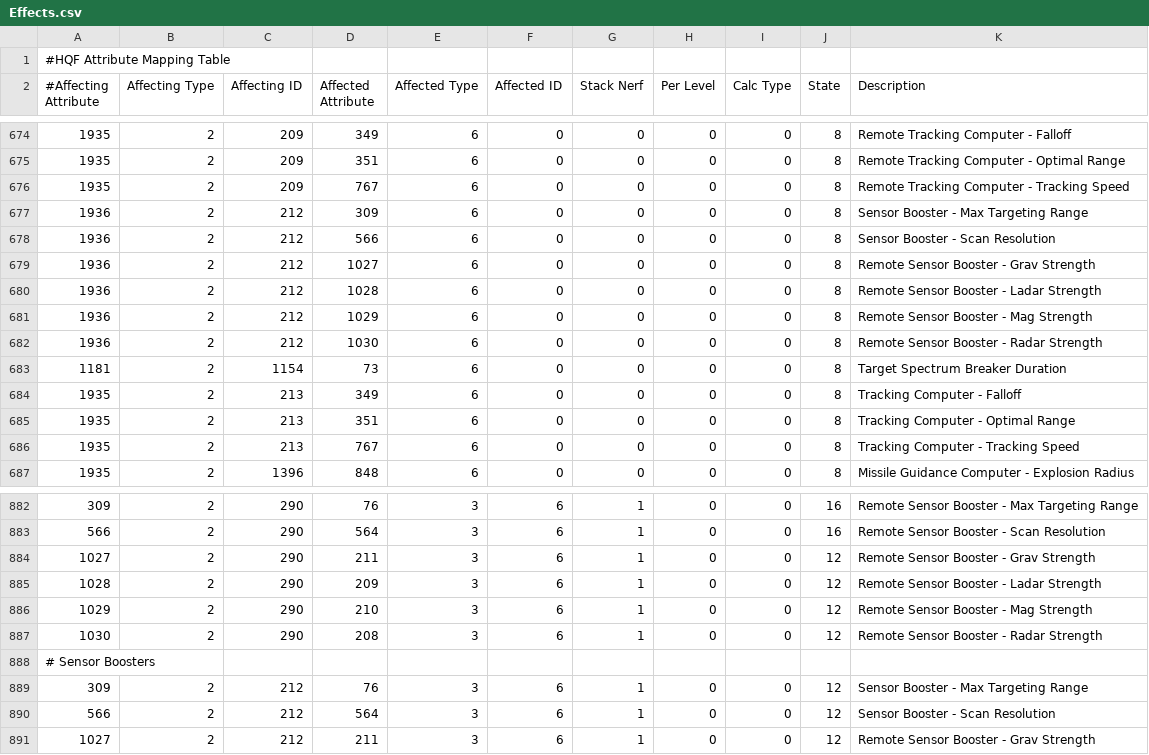
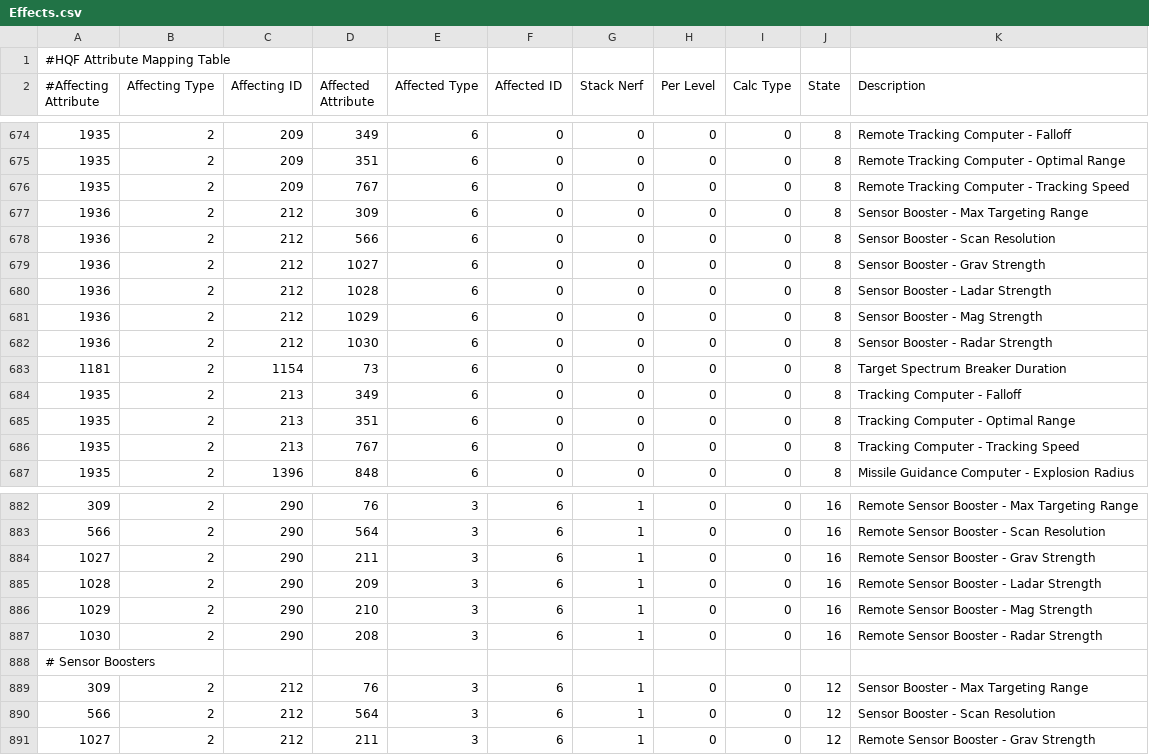
Before and after one commit to wyrlwind/EveHQ, a CSV file: EveHQ.HQF/Resources/Effects.csv, drawn as a sheet; only a part is shown, gaps mark what is left out.

Commit message:
Remote sensor booster fix

```diff
--- a/EveHQ.HQF/Resources/Effects.csv
+++ b/EveHQ.HQF/Resources/Effects.csv
@@ -678,6 +678,6 @@
 1936,2,212,566,6,0,0,0,0,8,Sensor Booster - Scan Resolution
-1936,2,212,1027,6,0,0,0,0,8,Remote Sensor Booster - Grav Strength
-1936,2,212,1028,6,0,0,0,0,8,Remote Sensor Booster - Ladar Strength
-1936,2,212,1029,6,0,0,0,0,8,Remote Sensor Booster - Mag Strength
-1936,2,212,1030,6,0,0,0,0,8,Remote Sensor Booster - Radar Strength
+1936,2,212,1027,6,0,0,0,0,8,Sensor Booster - Grav Strength
+1936,2,212,1028,6,0,0,0,0,8,Sensor Booster - Ladar Strength
+1936,2,212,1029,6,0,0,0,0,8,Sensor Booster - Mag Strength
+1936,2,212,1030,6,0,0,0,0,8,Sensor Booster - Radar Strength
 1181,2,1154,73,6,0,0,0,0,8,Target Spectrum Breaker Duration
@@ -883,6 +883,6 @@
 566,2,290,564,3,6,1,0,0,16,Remote Sensor Booster - Scan Resolution
-1027,2,290,211,3,6,1,0,0,12,Remote Sensor Booster - Grav Strength
-1028,2,290,209,3,6,1,0,0,12,Remote Sensor Booster - Ladar Strength
-1029,2,290,210,3,6,1,0,0,12,Remote Sensor Booster - Mag Strength
-1030,2,290,208,3,6,1,0,0,12,Remote Sensor Booster - Radar Strength
+1027,2,290,211,3,6,1,0,0,16,Remote Sensor Booster - Grav Strength
+1028,2,290,209,3,6,1,0,0,16,Remote Sensor Booster - Ladar Strength
+1029,2,290,210,3,6,1,0,0,16,Remote Sensor Booster - Mag Strength
+1030,2,290,208,3,6,1,0,0,16,Remote Sensor Booster - Radar Strength
 # Sensor Boosters,,,,,,,,,,
```
